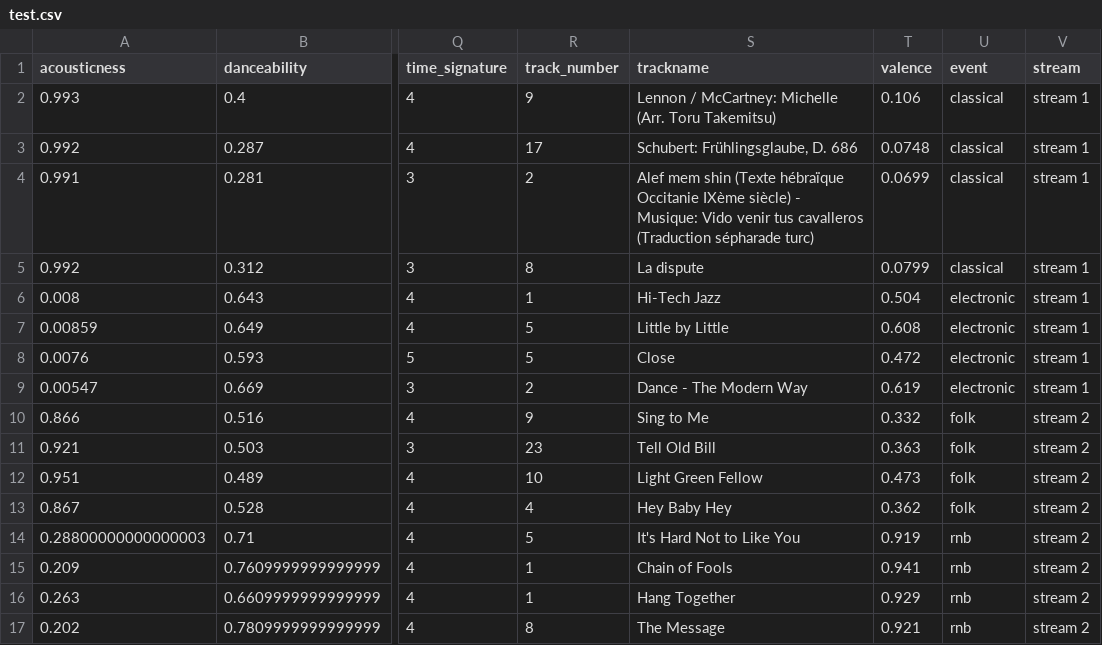
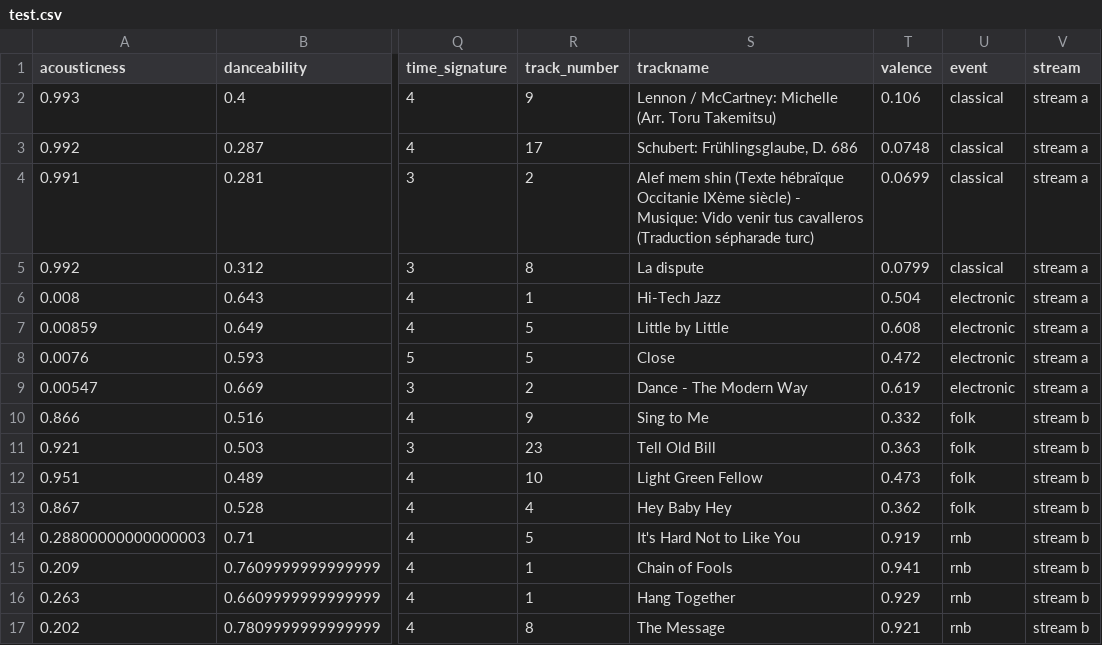
Before and after one commit to YuLiang029/Music-Genre-Exploration, a CSV file: test.csv, drawn as a sheet; only a part is shown, gaps mark what is left out; the diff names each change by its address in the sheet, - before the commit and + after, or states it on an @@ line.

Commit message:
update explore_event_new.html

```diff
--- a/test.csv
+++ b/test.csv
-V2:V9 (stream): stream 1
+V2:V9 (stream): stream a
-V10:V17 (stream): stream 2
+V10:V17 (stream): stream b
```
Also changed, not shown: 6 other files.
